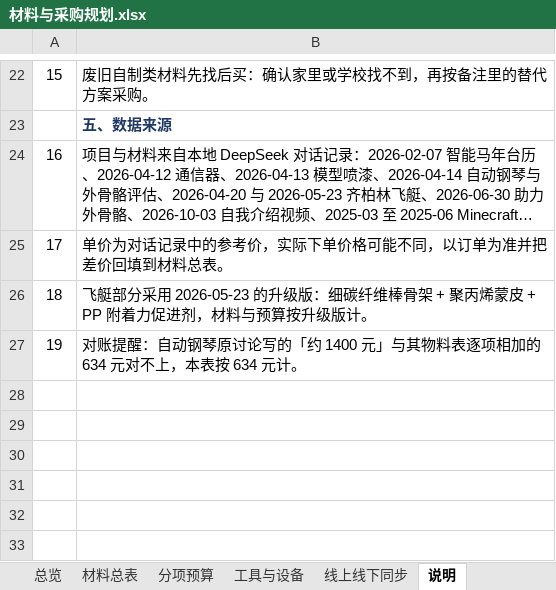
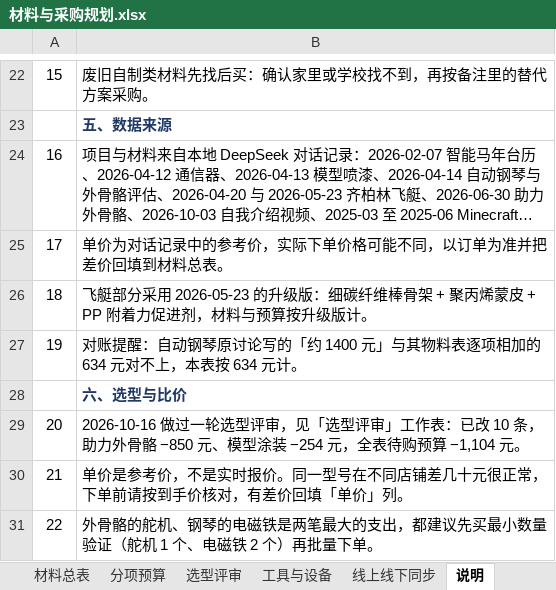
Before and after one commit to YYY-DXS/DIY-code, an Excel workbook: projects/材料与采购规划.xlsx, sheet 说明, drawn as a sheet; only a part is shown, gaps mark what is left out; long unchanged cells end in …; values as stored, in another font and other column widths than the file's, no borders; the diff names each change by its address in the sheet, - before the commit and + after, or states it on an @@ line.

Commit message:
选型评审：按讨论里的真实型号重算零件，待购预算 4101 -> 2997 元
- 外骨骼：舵机改国产 70kg 级串行舵机（1300->500），主控用国产兼容板（120->50），方管 5 元/根，补法兰轴承与脚底压力开关
- 模型涂装：喷笔改优速达 S-130（200->100），气泵浩盛 AF186 mini（400->250），油漆按瓶计价（150->96），排气扇改自制负压喷漆箱
- 新增「选型评审」工作表与章节，含 16 条候选（已改 10 条、待定 6 条）与省下金额对照
- 高风险的舵机、电磁铁建议先买最小数量验证

```diff
--- a/projects/材料与采购规划.xlsx (sheet 说明)
+++ b/projects/材料与采购规划.xlsx (sheet 说明)
+sheet tab: 选型评审
+row 28:  | 六、选型与比价
+row 29: 20 | 2026-10-16 做过一轮选型评审，见「选型评审」工作表：已改 10 条，助力外骨骼 −850 元、模型涂装 −254 元，全表待购预算 −1,104 元。
+row 30: 21 | 单价是参考价，不是实时报价。同一型号在不同店铺差几十元很正常，下单前请按到手价核对，有差价回填「单价」列。
+row 31: 22 | 外骨骼的舵机、钢琴的电磁铁是两笔最大的支出，都建议先买最小数量验证（舵机 1 个、电磁铁 2 个）再批量下单。
```
Also changed, not shown: sheet 材料总表, sheet 总览, formulas that keep their value, 1 other file.
